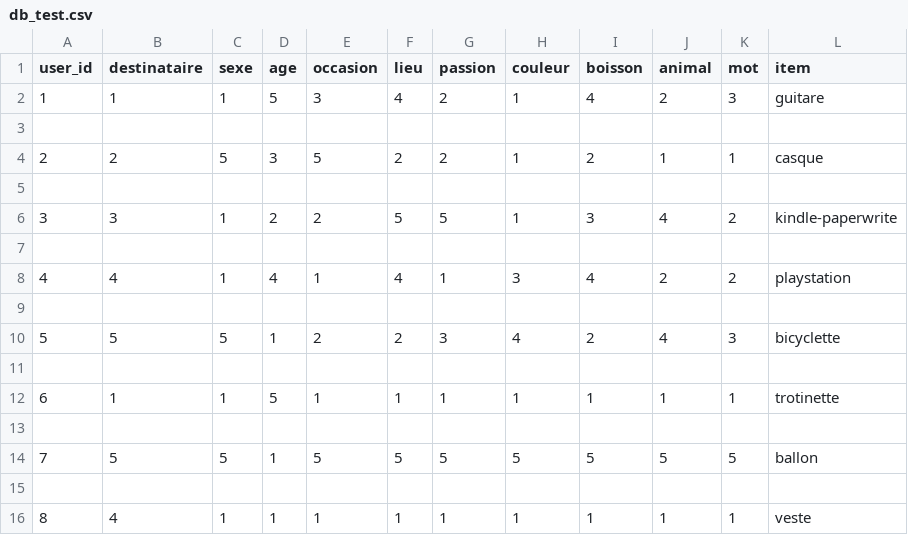
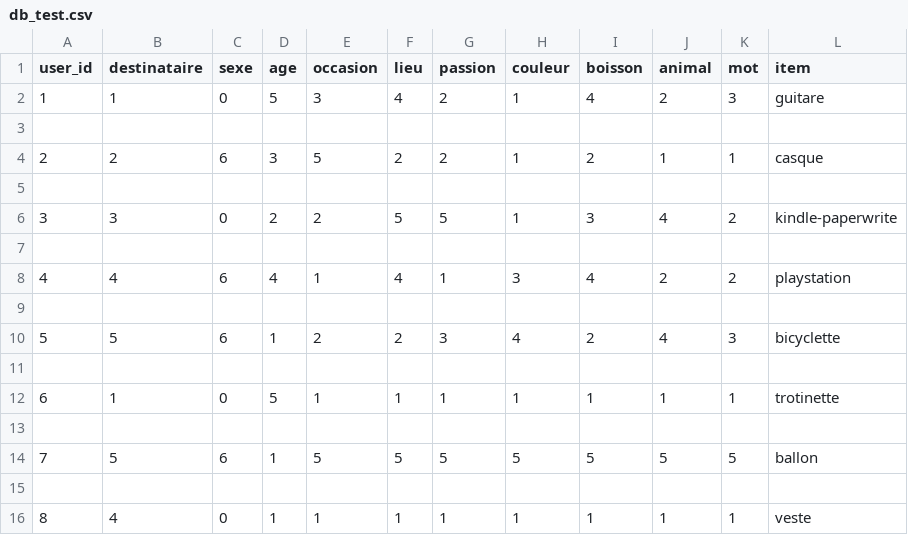
Before and after one commit to midsougou/gift_recommandation, a CSV file: db_test.csv, drawn as a sheet.

```diff
--- a/db_test.csv
+++ b/db_test.csv
@@ -1,16 +1,16 @@
 user_id,destinataire,sexe,age,occasion,lieu,passion,couleur,boisson,animal,mot,item
-1,1,1,5,3,4,2,1,4,2,3,guitare
+1,1,0,5,3,4,2,1,4,2,3,guitare
 
-2,2,5,3,5,2,2,1,2,1,1,casque
+2,2,6,3,5,2,2,1,2,1,1,casque
 
-3,3,1,2,2,5,5,1,3,4,2,kindle-paperwrite
+3,3,0,2,2,5,5,1,3,4,2,kindle-paperwrite
 
-4,4,1,4,1,4,1,3,4,2,2,playstation
+4,4,6,4,1,4,1,3,4,2,2,playstation
 
-5,5,5,1,2,2,3,4,2,4,3,bicyclette
+5,5,6,1,2,2,3,4,2,4,3,bicyclette
 
-6,1,1,5,1,1,1,1,1,1,1,trotinette
+6,1,0,5,1,1,1,1,1,1,1,trotinette
 
-7,5,5,1,5,5,5,5,5,5,5,ballon
+7,5,6,1,5,5,5,5,5,5,5,ballon
 
-8,4,1,1,1,1,1,1,1,1,1,veste
+8,4,0,1,1,1,1,1,1,1,1,veste
```
Also changed, not shown: 2 other files.
